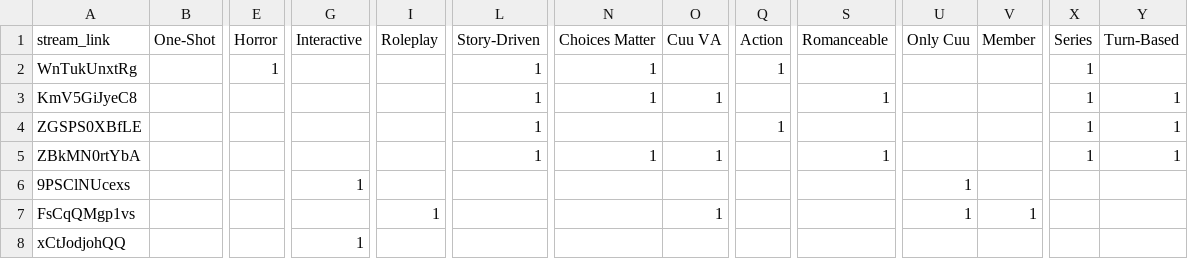
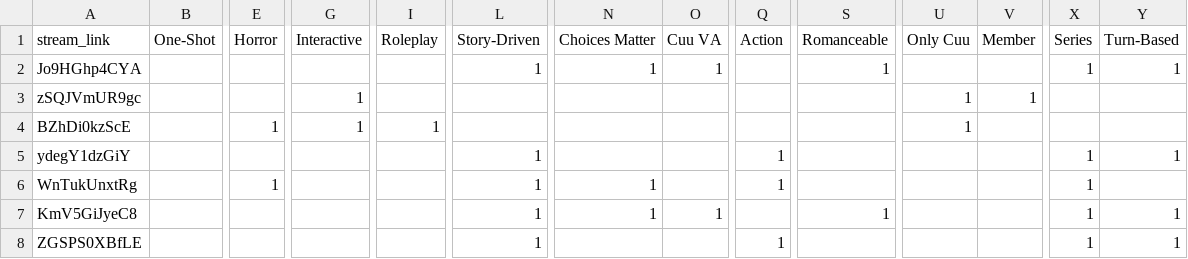
Before and after one commit to Cuudexter/cuudev, a CSV file: metadata.csv, drawn as a sheet; only a part is shown, gaps mark what is left out; the shorter side is filled out with more unchanged rows; rows hold the shown columns only; the diff names each change by its address in the sheet, - before the commit and + after, or states it on an @@ line.

```diff
--- a/metadata.csv
+++ b/metadata.csv
+row 2: Jo9HGhp4CYA |  |  |  |  | 1 | 1 | 1 |  | 1 |  |  | 1 | 1
+row 3: zSQJVmUR9gc |  |  | 1 |  |  |  |  |  |  | 1 | 1
+row 4: BZhDi0kzScE |  | 1 | 1 | 1 |  |  |  |  |  | 1
+row 5: ydegY1dzGiY |  |  |  |  | 1 |  |  | 1 |  |  |  | 1 | 1
```
Also changed, not shown: 2 other files.
